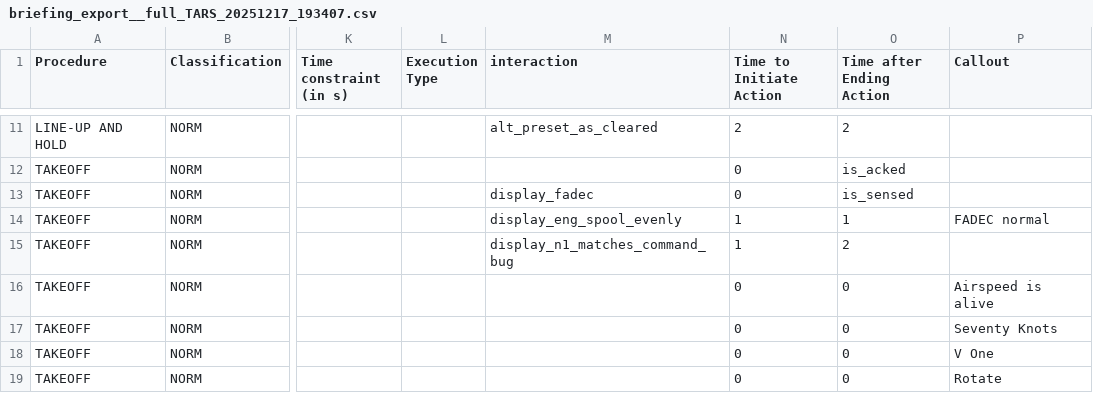
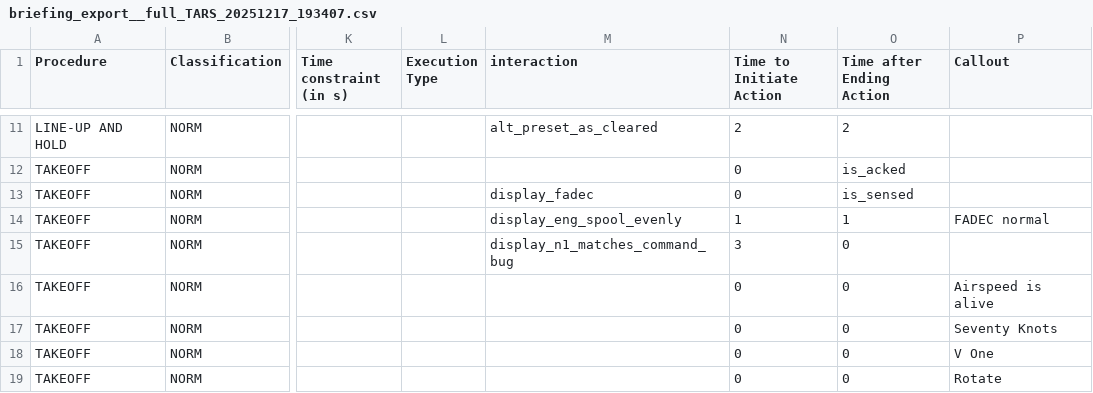
Before and after one commit to Bertonlome/TARS, a CSV file: Core/briefing_export__full_TARS_20251217_193407.csv, drawn as a sheet; only a part is shown, gaps mark what is left out; the diff covers the shown part only; the diff names each change by its address in the sheet, - before the commit and + after, or states it on an @@ line.

```diff
--- a/Core/briefing_export__full_TARS_20251217_193407.csv
+++ b/Core/briefing_export__full_TARS_20251217_193407.csv
-N15 (Time to Initiate Action): 1
+N15 (Time to Initiate Action): 3
-O15 (Time after Ending Action): 2
+O15 (Time after Ending Action): 0
```
Also changed, not shown: 9 edited cells elsewhere in this file, 1 other file.
